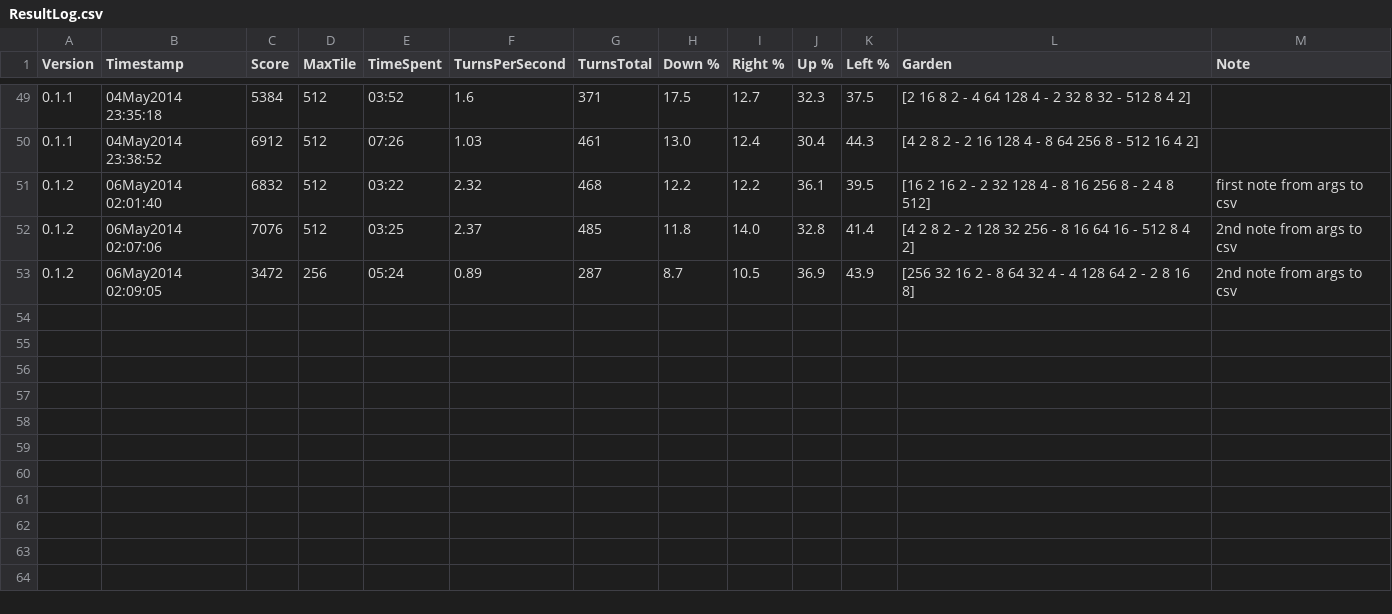
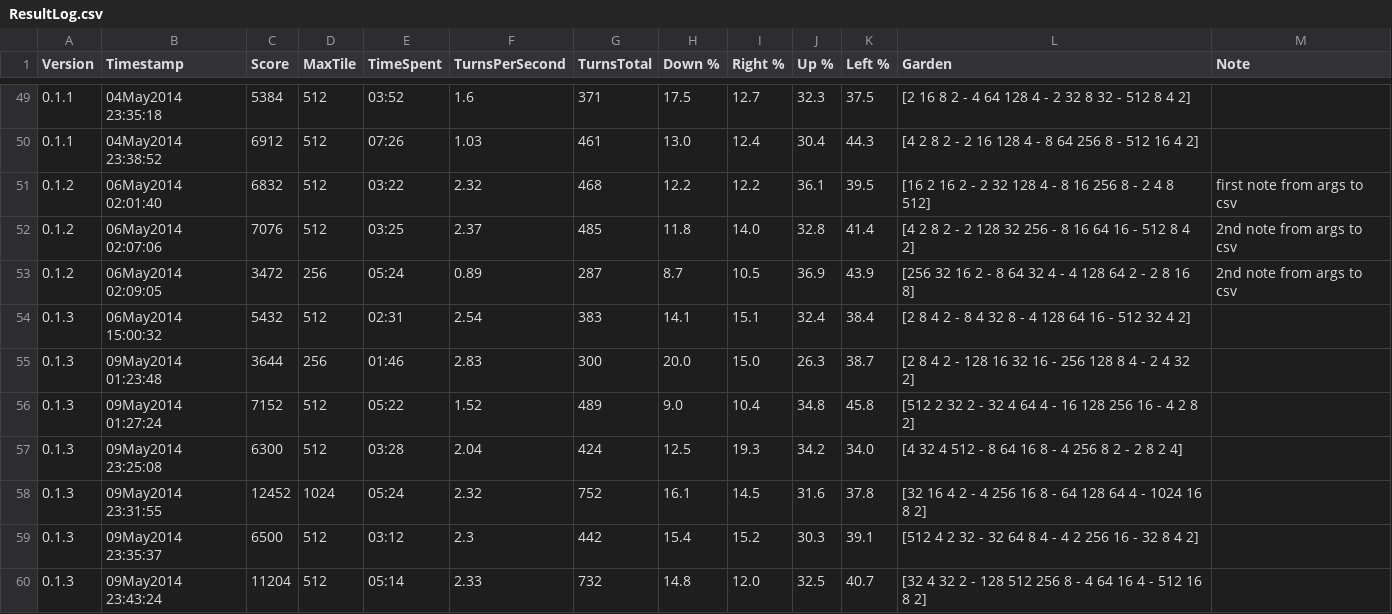
Before and after one commit to Atarity/2048-solver-bot, a CSV file: ResultLog.csv, drawn as a sheet; only a part is shown, gaps mark what is left out.

```diff
--- a/ResultLog.csv
+++ b/ResultLog.csv
@@ -53 +53,8 @@ Version,Timestamp,Score,MaxTile,TimeSpent,TurnsPerSecond,TurnsTotal,Down %,Right
 0.1.2,06May2014 02:09:05,3472,256,05:24,0.89,287,8.7,10.5,36.9,43.9,[256 32 16 2 - 8 64 32 4 - 4 128 64 2 - 2 8 16 8],2nd note from args to csv
+0.1.3,06May2014 15:00:32,5432,512,02:31,2.54,383,14.1,15.1,32.4,38.4,[2 8 4 2 - 8 4 32 8 - 4 128 64 16 - 512 32 4 2],
+0.1.3,09May2014 01:23:48,3644,256,01:46,2.83,300,20.0,15.0,26.3,38.7,[2 8 4 2 - 128 16 32 16 - 256 128 8 4 - 2 4 32 2],
+0.1.3,09May2014 01:27:24,7152,512,05:22,1.52,489,9.0,10.4,34.8,45.8,[512 2 32 2 - 32 4 64 4 - 16 128 256 16 - 4 2 8 2],
+0.1.3,09May2014 23:25:08,6300,512,03:28,2.04,424,12.5,19.3,34.2,34.0,[4 32 4 512 - 8 64 16 8 - 4 256 8 2 - 2 8 2 4],
+0.1.3,09May2014 23:31:55,12452,1024,05:24,2.32,752,16.1,14.5,31.6,37.8,[32 16 4 2 - 4 256 16 8 - 64 128 64 4 - 1024 16 8 2],
+0.1.3,09May2014 23:35:37,6500,512,03:12,2.3,442,15.4,15.2,30.3,39.1,[512 4 2 32 - 32 64 8 4 - 4 2 256 16 - 32 8 4 2],
+0.1.3,09May2014 23:43:24,11204,512,05:14,2.33,732,14.8,12.0,32.5,40.7,[32 4 32 2 - 128 512 256 8 - 4 64 16 4 - 512 16 8 2],
```
Also changed, not shown: 3 other files.
